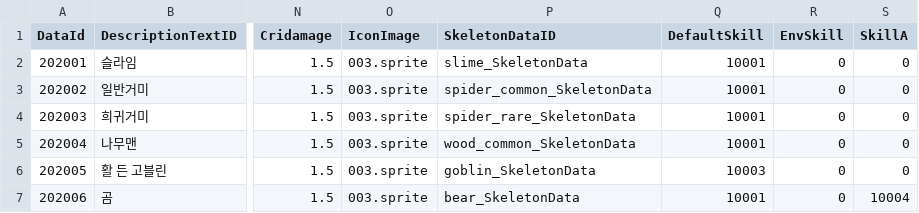
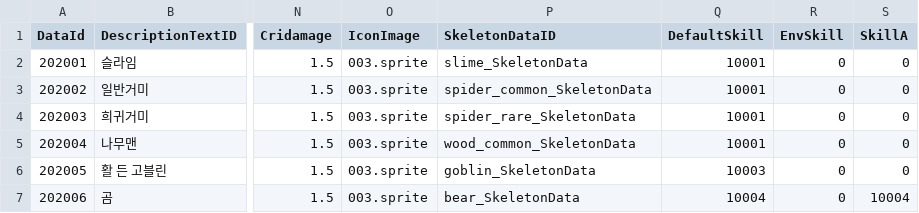
Before and after one commit to GEMPRayelle/Capstone_Design, a CSV file: Assets/@Resources/Data/ExcelData/MonsterData.csv, drawn as a sheet; only a part is shown, gaps mark what is left out; the diff names each change by its address in the sheet, - before the commit and + after, or states it on an @@ line.

Commit message:
refactor : SpawnTile, MonsterSkill
SpawnTile 5X5크기로 변경, 곰 몬스터 사용 스킬 NormalAttack -> AreaSkill로 변경

```diff
--- a/Assets/@Resources/Data/ExcelData/MonsterData.csv
+++ b/Assets/@Resources/Data/ExcelData/MonsterData.csv
-Q7 (DefaultSkill): 10001
+Q7 (DefaultSkill): 10004
```
Also changed, not shown: 4 other files.
